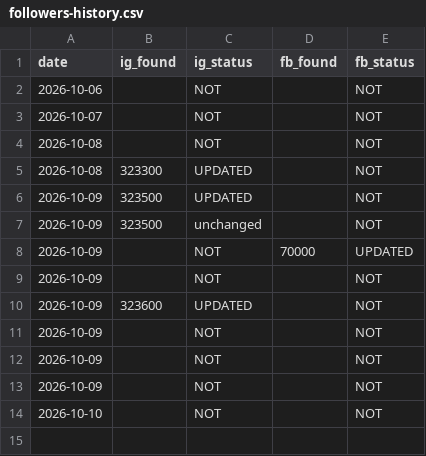
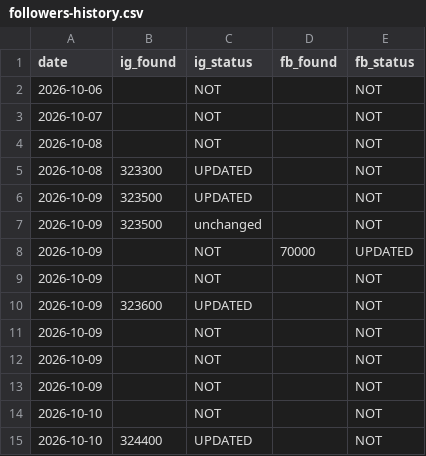
Before and after one commit to bornaxahadi/farnaz-sadeghian, a CSV file: seo/data/followers-history.csv, drawn as a sheet.

```diff
--- a/seo/data/followers-history.csv
+++ b/seo/data/followers-history.csv
@@ -14 +14,2 @@ date,ig_found,ig_status,fb_found,fb_status
 2026-10-10,,NOT,,NOT
+2026-10-10,324400,UPDATED,,NOT
```
Also changed, not shown: seo/data/followers-readings.csv, 15 other files.
